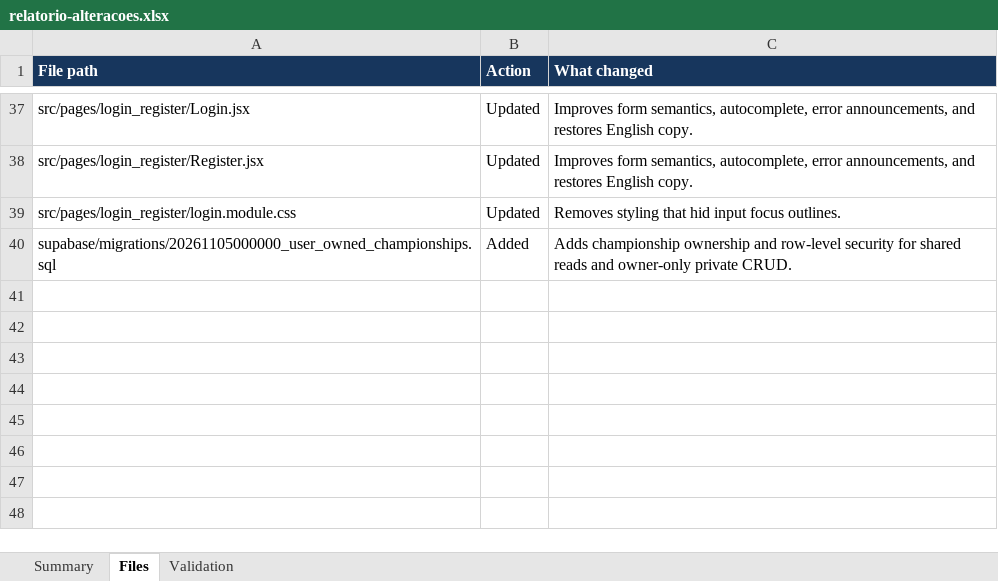
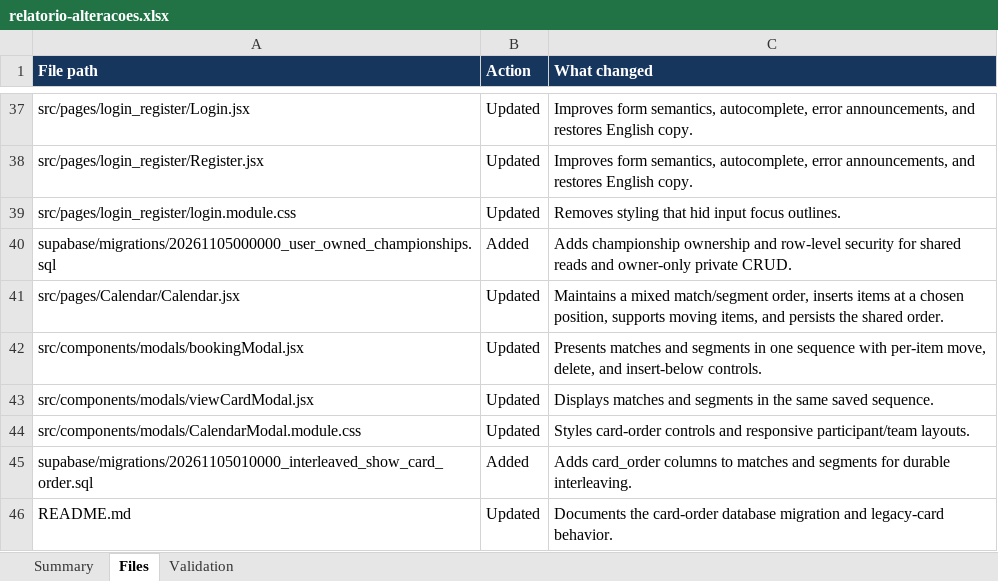
Before and after one commit to mrjonc/Universe-Dashboard, an Excel workbook: relatorio-alteracoes.xlsx, sheet Files, drawn as a sheet; only a part is shown, gaps mark what is left out; values as stored, in another font and other column widths than the file's, no borders; the diff names each change by its address in the sheet, - before the commit and + after, or states it on an @@ line.

Commit message:
Colocando mais opçoes nos modals do calendario, podendo agora colocar segmentos/promo e lutas em qualquer ordem

```diff
--- a/relatorio-alteracoes.xlsx (sheet Files)
+++ b/relatorio-alteracoes.xlsx (sheet Files)
+row 41: src/pages/Calendar/Calendar.jsx | Updated | Maintains a mixed match/segment order, inserts items at a chosen position, supports moving items, and persists the shared order.
+row 42: src/components/modals/bookingModal.jsx | Updated | Presents matches and segments in one sequence with per-item move, delete, and insert-below controls.
+row 43: src/components/modals/viewCardModal.jsx | Updated | Displays matches and segments in the same saved sequence.
+row 44: src/components/modals/CalendarModal.module.css | Updated | Styles card-order controls and responsive participant/team layouts.
+row 45: supabase/migrations/20261105010000_interleaved_show_card_order.sql | Added | Adds card_order columns to matches and segments for durable interleaving.
+row 46: README.md | Updated | Documents the card-order database migration and legacy-card behavior.
```
Also changed, not shown: sheet Validation, sheet Summary, 6 other files.
